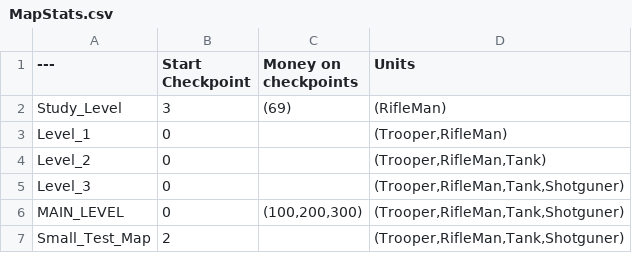
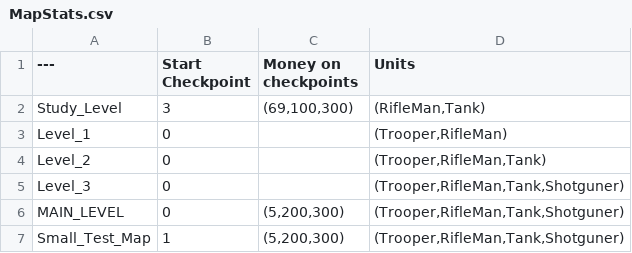
Before and after one commit to SoSi-Entertainment/DDay, a CSV file: MapStats.csv, drawn as a sheet.

Commit message:
fix: map stats read from file

```diff
--- a/MapStats.csv
+++ b/MapStats.csv
@@ -1,3 +1,3 @@
 ---,Start Checkpoint,Money on checkpoints,Units
-Study_Level,"3","(69)","(RifleMan)"
+Study_Level,"3","(69,100,300)","(RifleMan,Tank)"
 Level_1,"0","","(Trooper,RifleMan)"
@@ -5,3 +5,3 @@ Level_2,"0","","(Trooper,RifleMan,Tank)"
 Level_3,"0","","(Trooper,RifleMan,Tank,Shotguner)"
-MAIN_LEVEL,"0","(100,200,300)","(Trooper,RifleMan,Tank,Shotguner)"
-Small_Test_Map,"2","","(Trooper,RifleMan,Tank,Shotguner)"
+MAIN_LEVEL,"0","(5,200,300)","(Trooper,RifleMan,Tank,Shotguner)"
+Small_Test_Map,"1","(5,200,300)","(Trooper,RifleMan,Tank,Shotguner)"
```
Also changed, not shown: 17 other files.
